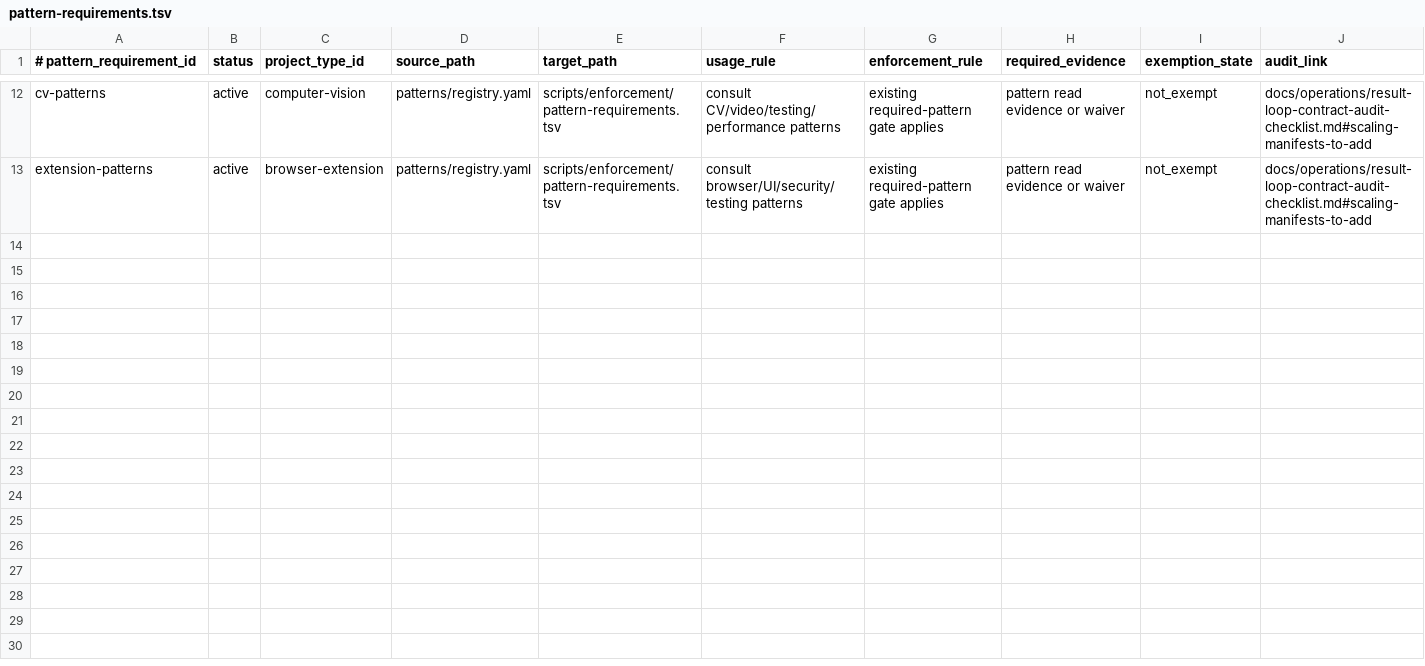
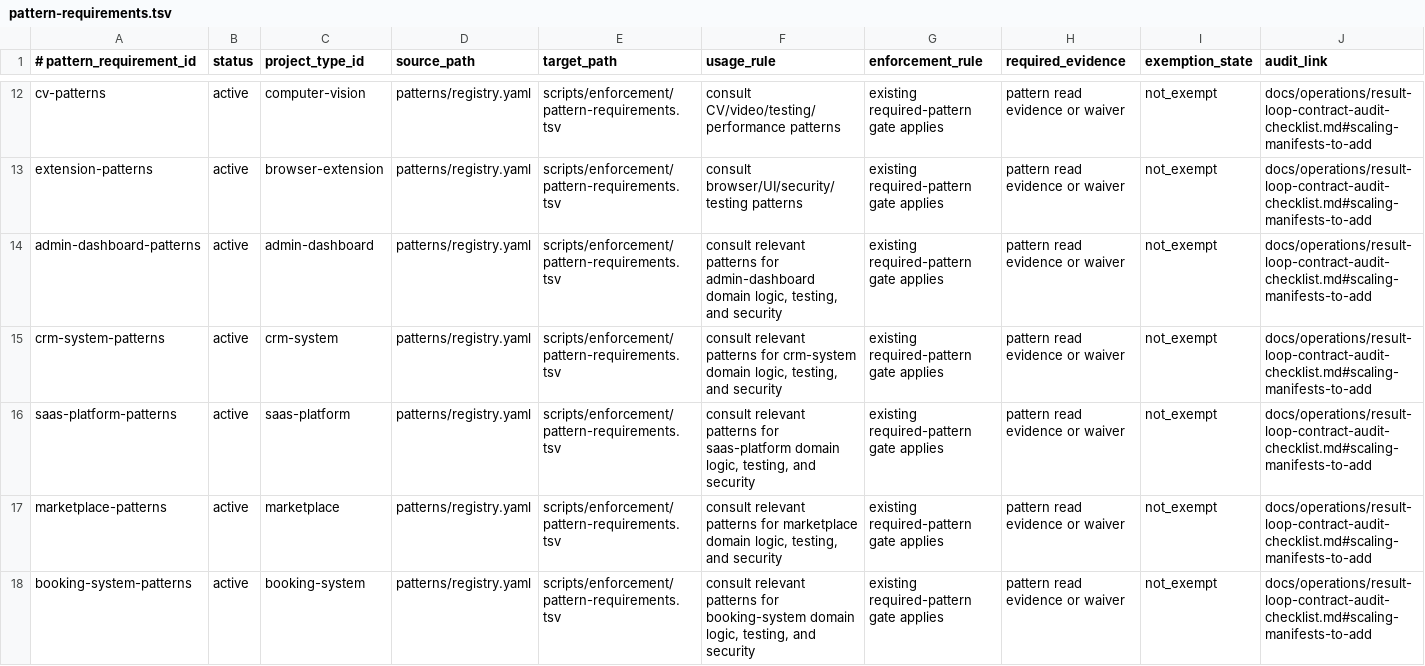
Before and after one commit to yotamfried-ux/Engineering-OS, a TSV file: scripts/enforcement/pattern-requirements.tsv, drawn as a sheet; only a part is shown, gaps mark what is left out; rows hold the shown columns only; the diff names each change by its address in the sheet, - before the commit and + after, or states it on an @@ line.

```diff
--- a/scripts/enforcement/pattern-requirements.tsv
+++ b/scripts/enforcement/pattern-requirements.tsv
+row 14: admin-dashboard-patterns | active | admin-dashboard | patterns/registry.yaml | scripts/enforcement/pattern-requirements.tsv | consult relevant patterns for admin-dashboard domain logic, testing, and security | existing required-pattern gate applies | pattern read evidence or waiver | not_exempt | docs/operations/result-loop-contract-audit-checklist.md#scaling-manifests-to-add
+row 15: crm-system-patterns | active | crm-system | patterns/registry.yaml | scripts/enforcement/pattern-requirements.tsv | consult relevant patterns for crm-system domain logic, testing, and security | existing required-pattern gate applies | pattern read evidence or waiver | not_exempt | docs/operations/result-loop-contract-audit-checklist.md#scaling-manifests-to-add
+row 16: saas-platform-patterns | active | saas-platform | patterns/registry.yaml | scripts/enforcement/pattern-requirements.tsv | consult relevant patterns for saas-platform domain logic, testing, and security | existing required-pattern gate applies | pattern read evidence or waiver | not_exempt | docs/operations/result-loop-contract-audit-checklist.md#scaling-manifests-to-add
+row 17: marketplace-patterns | active | marketplace | patterns/registry.yaml | scripts/enforcement/pattern-requirements.tsv | consult relevant patterns for marketplace domain logic, testing, and security | existing required-pattern gate applies | pattern read evidence or waiver | not_exempt | docs/operations/result-loop-contract-audit-checklist.md#scaling-manifests-to-add
+row 18: booking-system-patterns | active | booking-system | patterns/registry.yaml | scripts/enforcement/pattern-requirements.tsv | consult relevant patterns for booking-system domain logic, testing, and security | existing required-pattern gate applies | pattern read evidence or waiver | not_exempt | docs/operations/result-loop-contract-audit-checklist.md#scaling-manifests-to-add
```
Also changed, not shown: scripts/enforcement/documentation-sources.tsv, scripts/enforcement/project-type-roadmaps.tsv, 3 other files.
